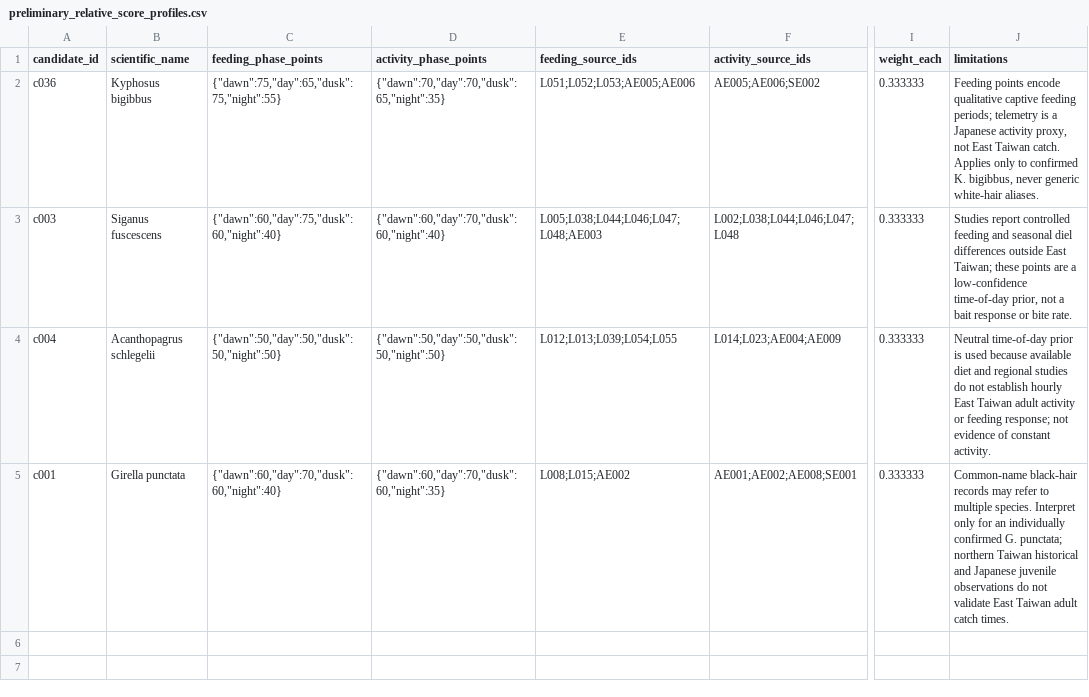
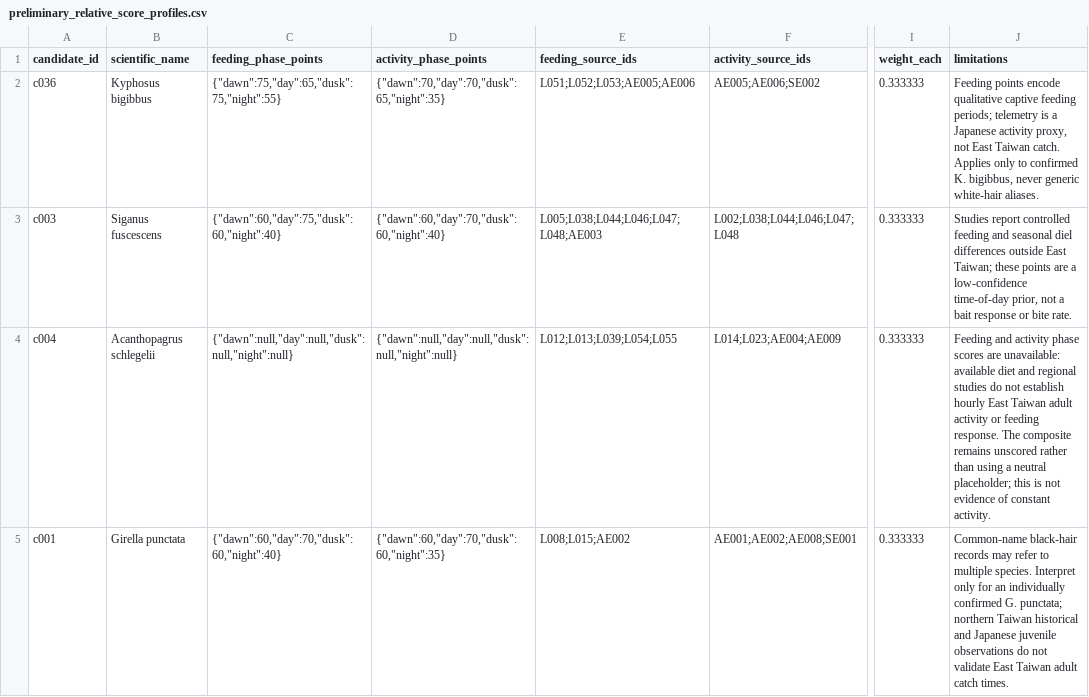
Before and after one commit to fb326549-lang/fishing-intelligence, a CSV file: P2/species/preliminary_relative_score_profiles.csv, drawn as a sheet; only a part is shown, gaps mark what is left out; the diff names each change by its address in the sheet, - before the commit and + after, or states it on an @@ line.

```diff
--- a/P2/species/preliminary_relative_score_profiles.csv
+++ b/P2/species/preliminary_relative_score_profiles.csv
-C4 (feeding_phase_points): {"dawn":50,"day":50,"dusk":50,"night":50}
+C4 (feeding_phase_points): {"dawn":null,"day":null,"dusk":null,"night":null}
-D4 (activity_phase_points): {"dawn":50,"day":50,"dusk":50,"night":50}
+D4 (activity_phase_points): {"dawn":null,"day":null,"dusk":null,"night":null}
-J4 (limitations): Neutral time-of-day prior is used because available diet and regional studies do not establish hourly East Taiwan adult activity or feeding response; not evidence…
+J4 (limitations): Feeding and activity phase scores are unavailable: available diet and regional studies do not establish hourly East Taiwan adult activity or feeding response. The composite remains unscored rather than using a neutral placeholder; this is not evidence…
```
Also changed, not shown: 4 other files.
